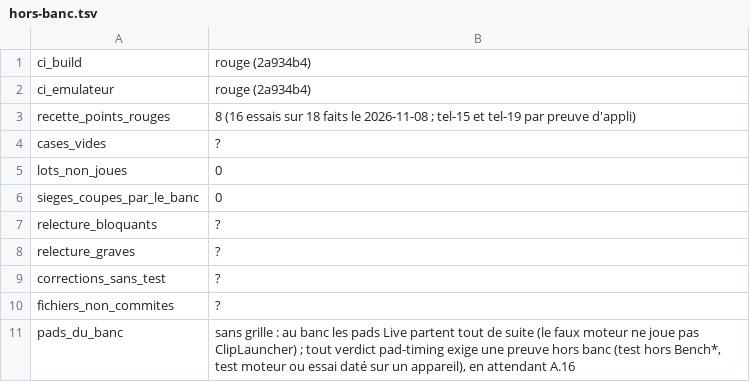
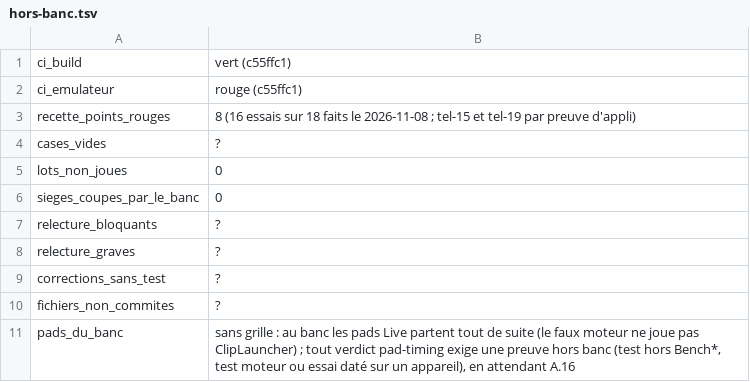
Before and after one commit to benjaminpaquot123-netizen/pocket-studio, a TSV file: docs/audits/ultra/sieges/tour-5/hors-banc.tsv, drawn as a sheet.

```diff
--- a/docs/audits/ultra/sieges/tour-5/hors-banc.tsv
+++ b/docs/audits/ultra/sieges/tour-5/hors-banc.tsv
@@ -1,3 +1,3 @@
-ci_build	rouge (2a934b4)
-ci_emulateur	rouge (2a934b4)
+ci_build	vert (c55ffc1)
+ci_emulateur	rouge (c55ffc1)
 recette_points_rouges	8 (16 essais sur 18 faits le 2026-11-08 ; tel-15 et tel-19 par preuve d'appli)
```
Also changed, not shown: 1 other file.
